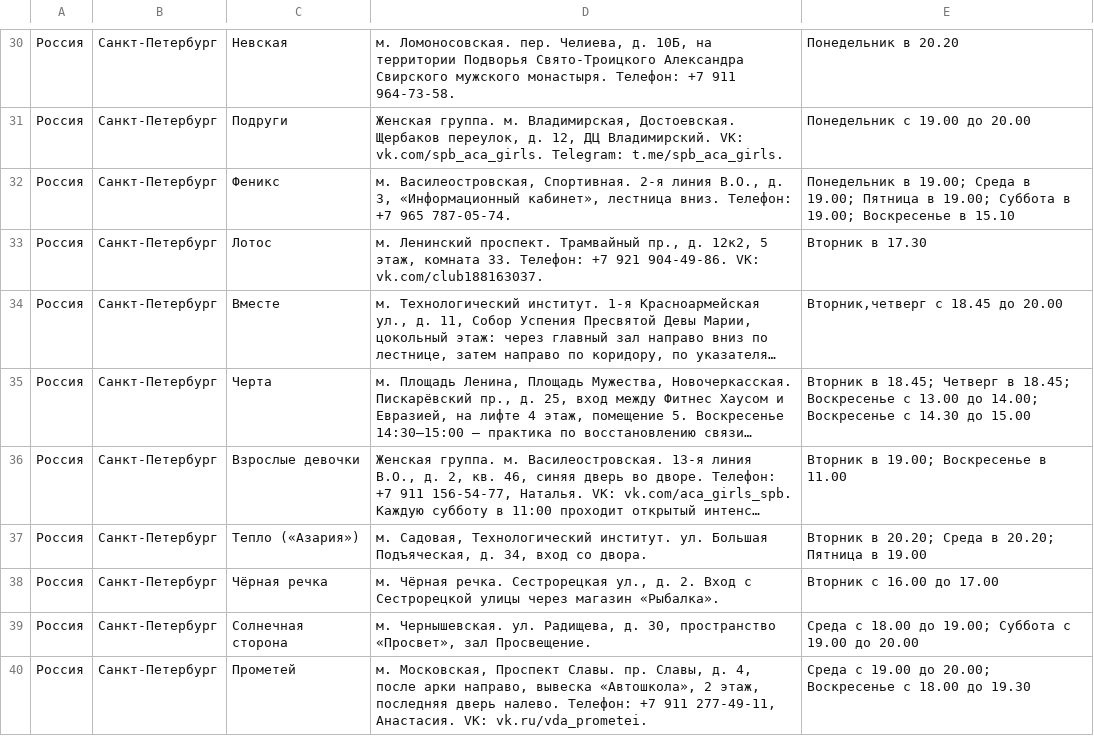
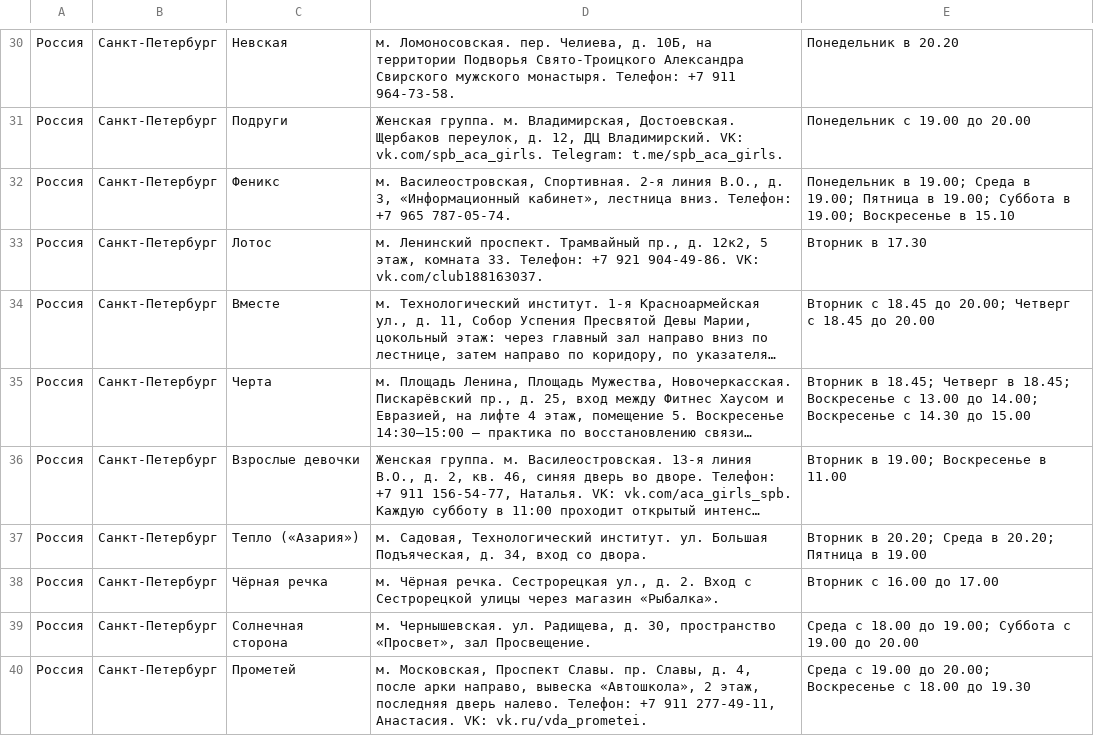
Before and after one commit to koukurme-cyber/Vdaonlineshedule, a TSV file: live_groups.tsv, drawn as a sheet; only a part is shown, gaps mark what is left out; long unchanged cells end in …; the diff names each change by its address in the sheet, - before the commit and + after, or states it on an @@ line.

Commit message:
Update live_groups.tsv

```diff
--- a/live_groups.tsv
+++ b/live_groups.tsv
-E34: Вторник,четверг с 18.45 до 20.00
+E34: Вторник с 18.45 до 20.00; Четверг с 18.45 до 20.00
```
